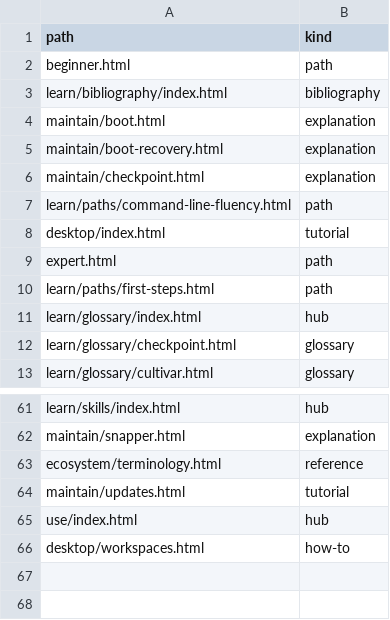
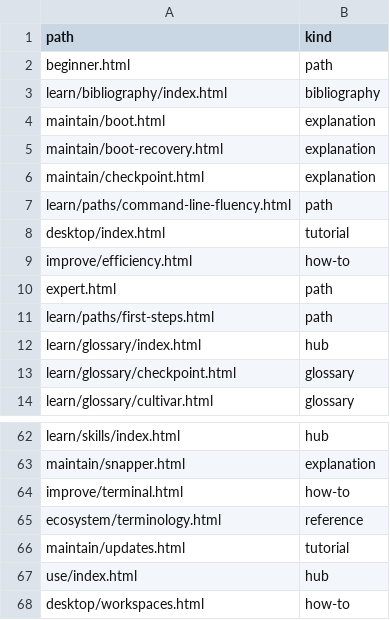
Before and after one commit to greenermoose/tam, a TSV file: knowledge/index.kinds.tsv, drawn as a sheet; only a part is shown, gaps mark what is left out; the diff names each change by its address in the sheet, - before the commit and + after, or states it on an @@ line.

```diff
--- a/knowledge/index.kinds.tsv
+++ b/knowledge/index.kinds.tsv
+row 9: improve/efficiency.html | how-to
+row 64: improve/terminal.html | how-to
```
Also changed, not shown: knowledge/index.skills.tsv, knowledge/index.tsv, 2 other files.
